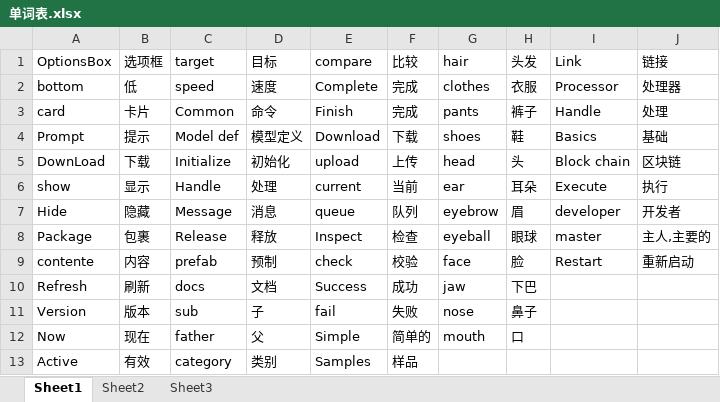
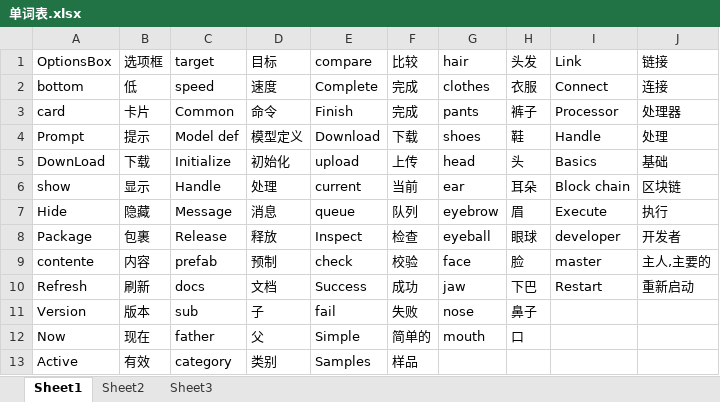
Before and after one commit to xiahailong9000/xia_-, an Excel workbook: 单词表.xlsx, sheet Sheet1, drawn as a sheet; only a part is shown; values as stored, in another font and other column widths than the file's, no borders; the diff names each change by its address in the sheet, - before the commit and + after, or states it on an @@ line.

Commit message:
修改

```diff
--- a/单词表.xlsx (sheet Sheet1)
+++ b/单词表.xlsx (sheet Sheet1)
-I2 (Link): Processor
+I2 (Link): Connect
-J2 (链接): 处理器
+J2 (链接): 连接
-I3 (Link): Handle
+I3 (Link): Processor
-J3 (链接): 处理
+J3 (链接): 处理器
-I4 (Link): Basics
+I4 (Link): Handle
-J4 (链接): 基础
+J4 (链接): 处理
-I5 (Link): Block chain
+I5 (Link): Basics
-J5 (链接): 区块链
+J5 (链接): 基础
-I6 (Link): Execute
+I6 (Link): Block chain
-J6 (链接): 执行
+J6 (链接): 区块链
-I7 (Link): developer
+I7 (Link): Execute
-J7 (链接): 开发者
+J7 (链接): 执行
-I8 (Link): master
+I8 (Link): developer
-J8 (链接): 主人,主要的
+J8 (链接): 开发者
-I9 (Link): Restart
+I9 (Link): master
-J9 (链接): 重新启动
+J9 (链接): 主人,主要的
-I10 (Link): (empty)
+I10 (Link): Restart
-J10 (链接): (empty)
+J10 (链接): 重新启动
```
